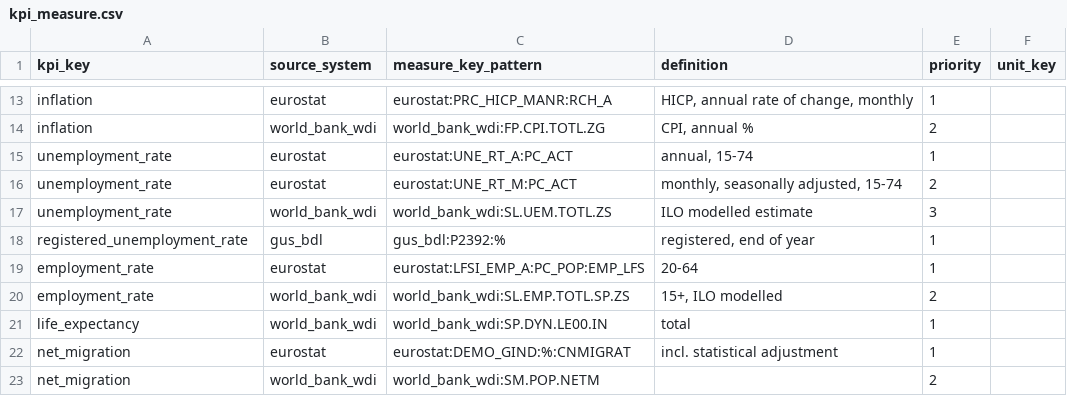
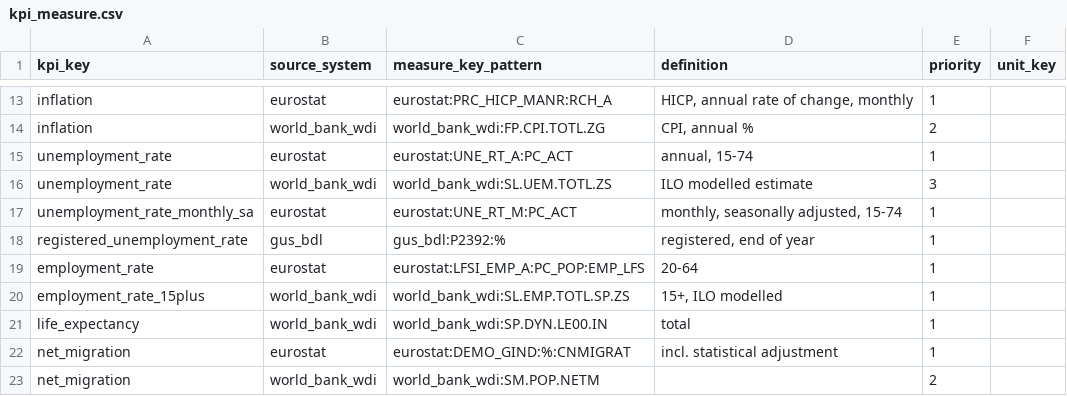
Before and after one commit to zohelo/zohelo-data, a CSV file: warehouse/seeds/kpi_measure.csv, drawn as a sheet; only a part is shown, gaps mark what is left out.

```diff
--- a/warehouse/seeds/kpi_measure.csv
+++ b/warehouse/seeds/kpi_measure.csv
@@ -15,7 +15,7 @@ inflation,world_bank_wdi,world_bank_wdi:FP.CPI.TOTL.ZG,"CPI, annual %",2,
 unemployment_rate,eurostat,eurostat:UNE_RT_A:PC_ACT,"annual, 15-74",1,
-unemployment_rate,eurostat,eurostat:UNE_RT_M:PC_ACT,"monthly, seasonally adjusted, 15-74",2,
 unemployment_rate,world_bank_wdi,world_bank_wdi:SL.UEM.TOTL.ZS,ILO modelled estimate,3,
+unemployment_rate_monthly_sa,eurostat,eurostat:UNE_RT_M:PC_ACT,"monthly, seasonally adjusted, 15-74",1,
 registered_unemployment_rate,gus_bdl,gus_bdl:P2392:%,"registered, end of year",1,
 employment_rate,eurostat,eurostat:LFSI_EMP_A:PC_POP:EMP_LFS,20-64,1,
-employment_rate,world_bank_wdi,world_bank_wdi:SL.EMP.TOTL.SP.ZS,"15+, ILO modelled",2,
+employment_rate_15plus,world_bank_wdi,world_bank_wdi:SL.EMP.TOTL.SP.ZS,"15+, ILO modelled",1,
 life_expectancy,world_bank_wdi,world_bank_wdi:SP.DYN.LE00.IN,total,1,
```
Also changed, not shown: warehouse/seeds/kpi.csv.
